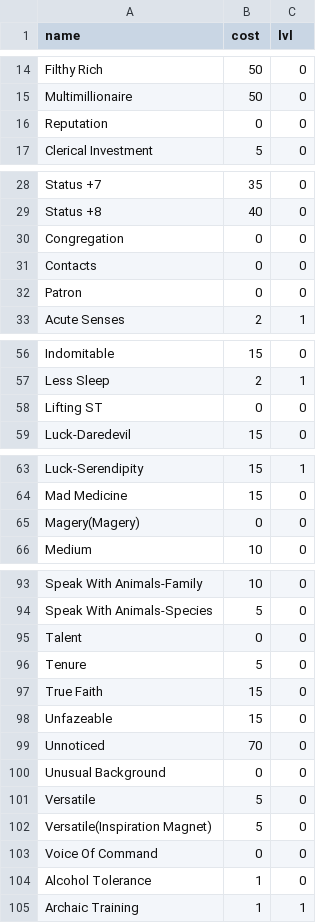
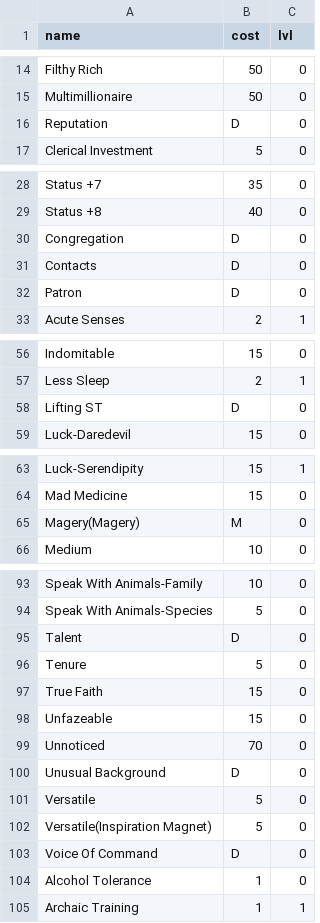
Before and after one commit to darkmageg4/DiscworldGURPS, a CSV file: src/discworldgurps/resources/advantages.csv, drawn as a sheet; only a part is shown, gaps mark what is left out; the diff covers the shown part only.

Commit message:
ItemComparator done. Advantages and Disadvantages largely done with mark-up for To Do.

```diff
--- a/src/discworldgurps/resources/advantages.csv
+++ b/src/discworldgurps/resources/advantages.csv
@@ -15,3 +15,3 @@ Filthy Rich,50,0
 Multimillionaire,50,0
-Reputation,0,0
+Reputation,D,0
 Clerical Investment,5,0
@@ -29,5 +29,5 @@ Status +7,35,0
 Status +8,40,0
-Congregation,0,0
-Contacts,0,0
-Patron,0,0
+Congregation,D,0
+Contacts,D,0
+Patron,D,0
 Acute Senses,2,1
@@ -57,3 +57,3 @@ Indomitable,15,0
 Less Sleep,2,1
-Lifting ST,0,0
+Lifting ST,D,0
 Luck-Daredevil,15,0
@@ -64,3 +64,3 @@ Luck-Serendipity,15,1
 Mad Medicine,15,0
-Magery(Magery),0,0
+Magery(Magery),M,0
 Medium,10,0
@@ -94,3 +94,3 @@ Speak With Animals-Family,10,0
 Speak With Animals-Species,5,0
-Talent,0,0
+Talent,D,0
 Tenure,5,0
@@ -99,6 +99,6 @@ Unfazeable,15,0
 Unnoticed,70,0
-Unusual Background,0,0
+Unusual Background,D,0
 Versatile,5,0
 Versatile(Inspiration Magnet),5,0
-Voice Of Command,0,0
+Voice Of Command,D,0
 Alcohol Tolerance,1,0
```
Also changed, not shown: 2 edited cells elsewhere in this file, src/discworldgurps/resources/disadvantages.csv, 18 other files.
